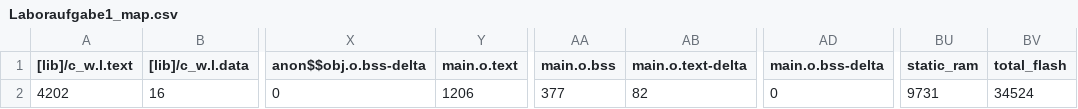
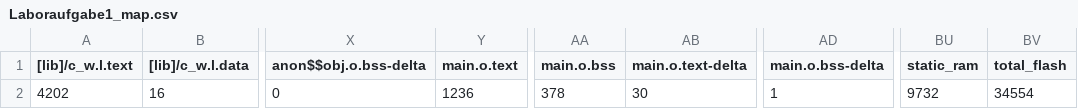
Before and after one commit to jkreucher/mpro-labor1, a CSV file: BUILD/NUCLEO_F446RE/ARMC6/Laboraufgabe1_map.csv, drawn as a sheet; only a part is shown, gaps mark what is left out; the diff names each change by its address in the sheet, - before the commit and + after, or states it on an @@ line.

```diff
--- a/BUILD/NUCLEO_F446RE/ARMC6/Laboraufgabe1_map.csv
+++ b/BUILD/NUCLEO_F446RE/ARMC6/Laboraufgabe1_map.csv
-Y2 (main.o.text): 1206
+Y2 (main.o.text): 1236
-AA2 (main.o.bss): 377
+AA2 (main.o.bss): 378
-AB2 (main.o.text-delta): 82
+AB2 (main.o.text-delta): 30
-AD2 (main.o.bss-delta): 0
+AD2 (main.o.bss-delta): 1
-BU2 (static_ram): 9731
+BU2 (static_ram): 9732
-BV2 (total_flash): 34524
+BV2 (total_flash): 34554
```
Also changed, not shown: 9 other files.
